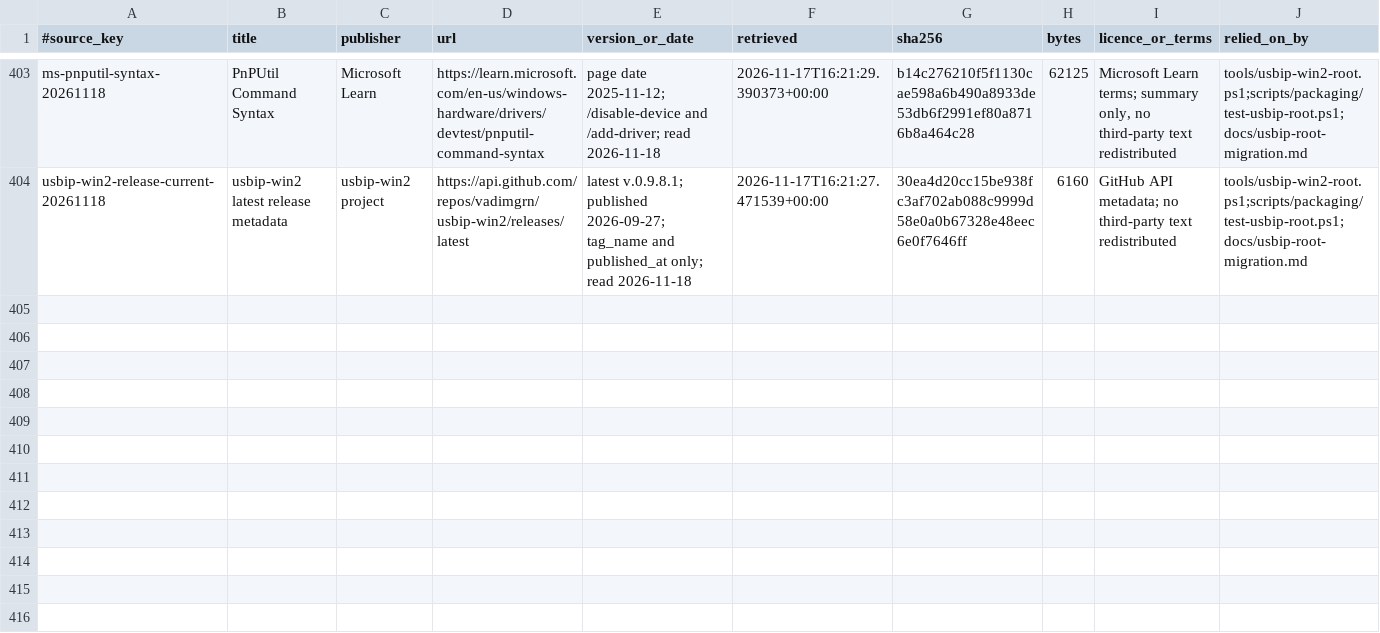
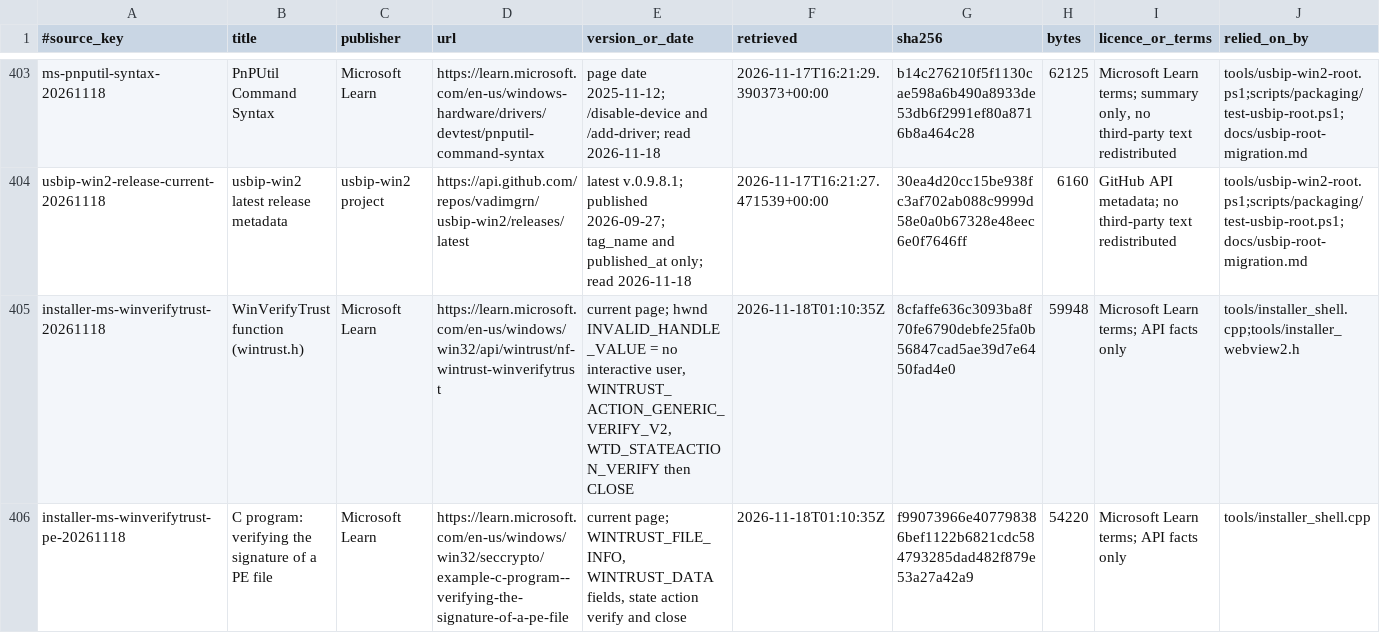
Before and after one commit to AlkaidLab/foundation-sunshine, a TSV file: docs/authority/source-index.tsv, drawn as a sheet; only a part is shown, gaps mark what is left out; the diff covers the shown part only; the diff names each change by its address in the sheet, - before the commit and + after, or states it on an @@ line.

Commit message:
feat(installer): WebView2 引导程序改为需要时再下载，安装包不再随带
安装器提权 worker 在引擎安装成功后检测 WebView2 Runtime；未安装时从微软固定链接下载
Evergreen Bootstrapper，校验 Authenticode 签名且签名者为 Microsoft Corporation 后运行。
下载或运行失败不让主程序安装失败，install-result.json 给出原因和手动下载链接。
安装包不再随带 MicrosoftEdgeWebview2Setup.exe。

```diff
--- a/docs/authority/source-index.tsv
+++ b/docs/authority/source-index.tsv
+row 405: installer-ms-winverifytrust-20261118 | WinVerifyTrust function (wintrust.h) | Microsoft Learn | https://learn.microsoft.com/en-us/windows/win32/api/wintrust/nf-wintrust-winverifytrust | current page; hwnd INVALID_HANDLE_VALUE = no interactive user, WINTRUST_ACTION_GENERIC_VERIFY_V2, WTD_STATEACTION_VERIFY then CLOSE | 2026-11-18T01:10:35Z | 8cfaffe636c3093ba8f70fe6790debfe25fa0b56847cad5ae39d7e6450fad4e0 | 59948 | Microsoft Learn terms; API facts only | tools/installer_shell.cpp;tools/installer_webview2.h
+row 406: installer-ms-winverifytrust-pe-20261118 | C program: verifying the signature of a PE file | Microsoft Learn | https://learn.microsoft.com/en-us/windows/win32/seccrypto/example-c-program--verifying-the-signature-of-a-pe-file | current page; WINTRUST_FILE_INFO, WINTRUST_DATA fields, state action verify and close | 2026-11-18T01:10:35Z | f99073966e407798386bef1122b6821cdc584793285dad482f879e53a27a42a9 | 54220 | Microsoft Learn terms; API facts only | tools/installer_shell.cpp
```
Also changed, not shown: 2 added rows and 2 edited cells elsewhere in this file, 10 other files.
